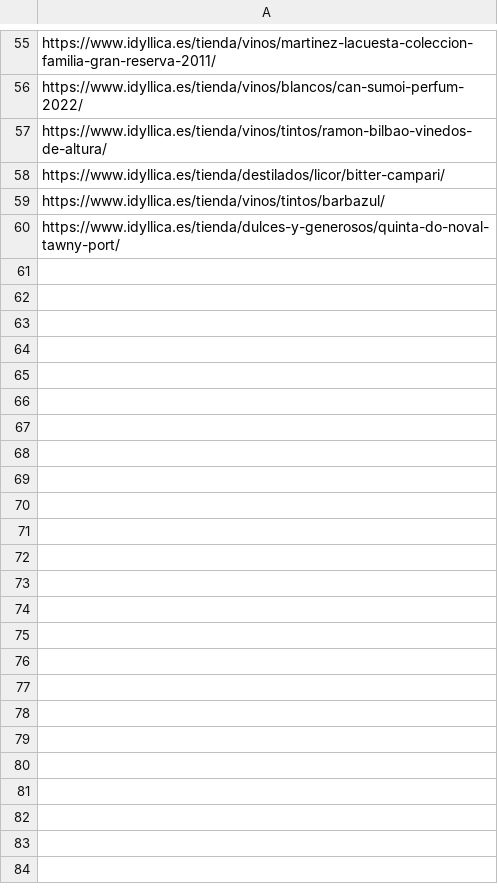
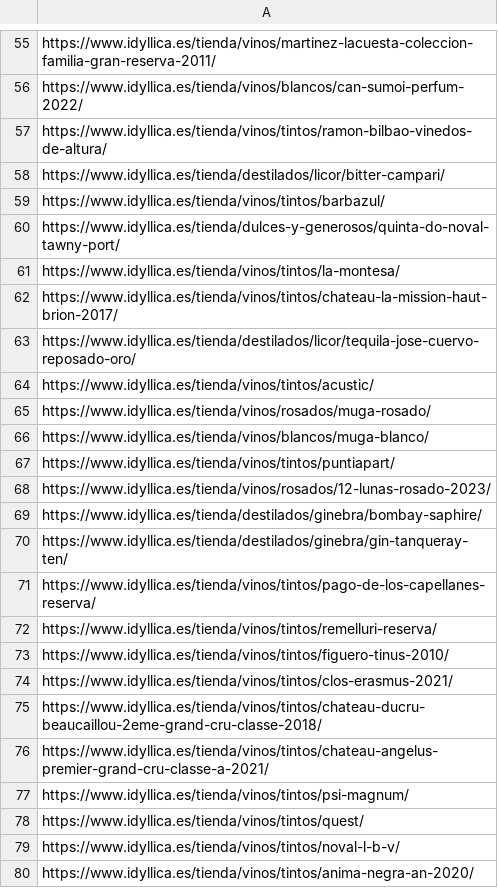
Before and after one commit to jcarrasquet/Seo_Idyllica, a CSV file: enviados_a_google.csv, drawn as a sheet; only a part is shown, gaps mark what is left out; the diff covers the shown part only.

```diff
--- a/enviados_a_google.csv
+++ b/enviados_a_google.csv
@@ -60 +60,21 @@ https://www.idyllica.es/tienda/vinos/tintos/barbazul/
 https://www.idyllica.es/tienda/dulces-y-generosos/quinta-do-noval-tawny-port/
+https://www.idyllica.es/tienda/vinos/tintos/la-montesa/
+https://www.idyllica.es/tienda/vinos/tintos/chateau-la-mission-haut-brion-2017/
+https://www.idyllica.es/tienda/destilados/licor/tequila-jose-cuervo-reposado-oro/
+https://www.idyllica.es/tienda/vinos/tintos/acustic/
+https://www.idyllica.es/tienda/vinos/rosados/muga-rosado/
+https://www.idyllica.es/tienda/vinos/blancos/muga-blanco/
+https://www.idyllica.es/tienda/vinos/tintos/puntiapart/
+https://www.idyllica.es/tienda/vinos/rosados/12-lunas-rosado-2023/
+https://www.idyllica.es/tienda/destilados/ginebra/bombay-saphire/
+https://www.idyllica.es/tienda/destilados/ginebra/gin-tanqueray-ten/
+https://www.idyllica.es/tienda/vinos/tintos/pago-de-los-capellanes-reserva/
+https://www.idyllica.es/tienda/vinos/tintos/remelluri-reserva/
+https://www.idyllica.es/tienda/vinos/tintos/figuero-tinus-2010/
+https://www.idyllica.es/tienda/vinos/tintos/clos-erasmus-2021/
+https://www.idyllica.es/tienda/vinos/tintos/chateau-ducru-beaucaillou-2eme-grand-cru-classe-2018/
+https://www.idyllica.es/tienda/vinos/tintos/chateau-angelus-premier-grand-cru-classe-a-2021/
+https://www.idyllica.es/tienda/vinos/tintos/psi-magnum/
+https://www.idyllica.es/tienda/vinos/tintos/quest/
+https://www.idyllica.es/tienda/vinos/tintos/noval-l-b-v/
+https://www.idyllica.es/tienda/vinos/tintos/anima-negra-an-2020/
```
Also changed, not shown: 10 added rows elsewhere in this file, 1 other file.
